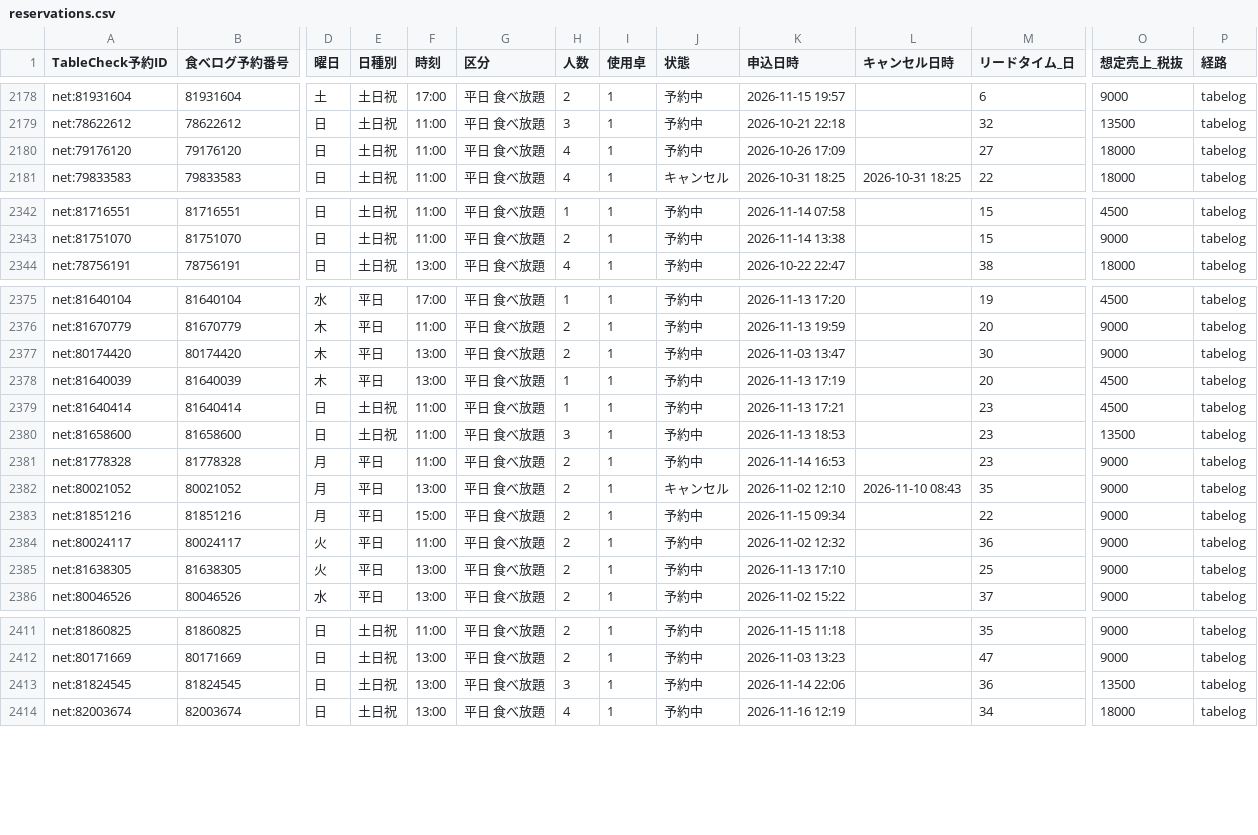
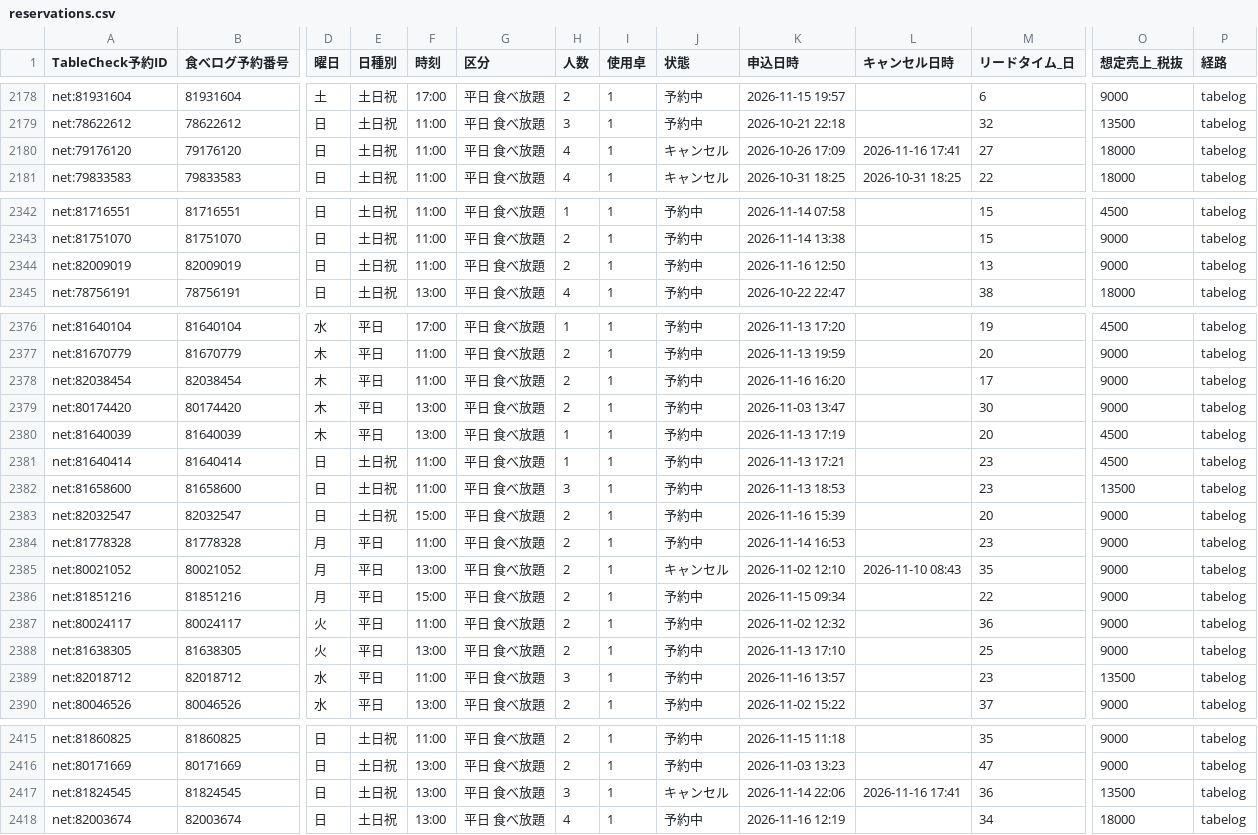
Before and after one commit to kazutakayanagisawa-svg/fruit-report, a CSV file: data/reservations.csv, drawn as a sheet; only a part is shown, gaps mark what is left out; addresses are those after the commit; rows hold the shown columns only; the diff names each change by its address in the sheet, - before the commit and + after, or states it on an @@ line.

```diff
--- a/data/reservations.csv
+++ b/data/reservations.csv
-J2180 (状態): 予約中
+J2180 (状態): キャンセル
-L2180 (キャンセル日時): (empty)
+L2180 (キャンセル日時): 2026-11-16 17:41
+row 2344: net:82009019 | 82009019 | 日 | 土日祝 | 11:00 | 平日 食べ放題 | 2 | 1 | 予約中 | 2026-11-16 12:50 |  | 13 | 9000 | tabelog
+row 2378: net:82038454 | 82038454 | 木 | 平日 | 11:00 | 平日 食べ放題 | 2 | 1 | 予約中 | 2026-11-16 16:20 |  | 17 | 9000 | tabelog
+row 2383: net:82032547 | 82032547 | 日 | 土日祝 | 15:00 | 平日 食べ放題 | 2 | 1 | 予約中 | 2026-11-16 15:39 |  | 20 | 9000 | tabelog
+row 2389: net:82018712 | 82018712 | 水 | 平日 | 11:00 | 平日 食べ放題 | 3 | 1 | 予約中 | 2026-11-16 13:57 |  | 23 | 13500 | tabelog
-J2417 (状態): 予約中
+J2417 (状態): キャンセル
-L2417 (キャンセル日時): (empty)
+L2417 (キャンセル日時): 2026-11-16 17:41
```
Also changed, not shown: data/buffet_daily.csv, data/buffet_prev_month_compare.csv, 5 other files.
